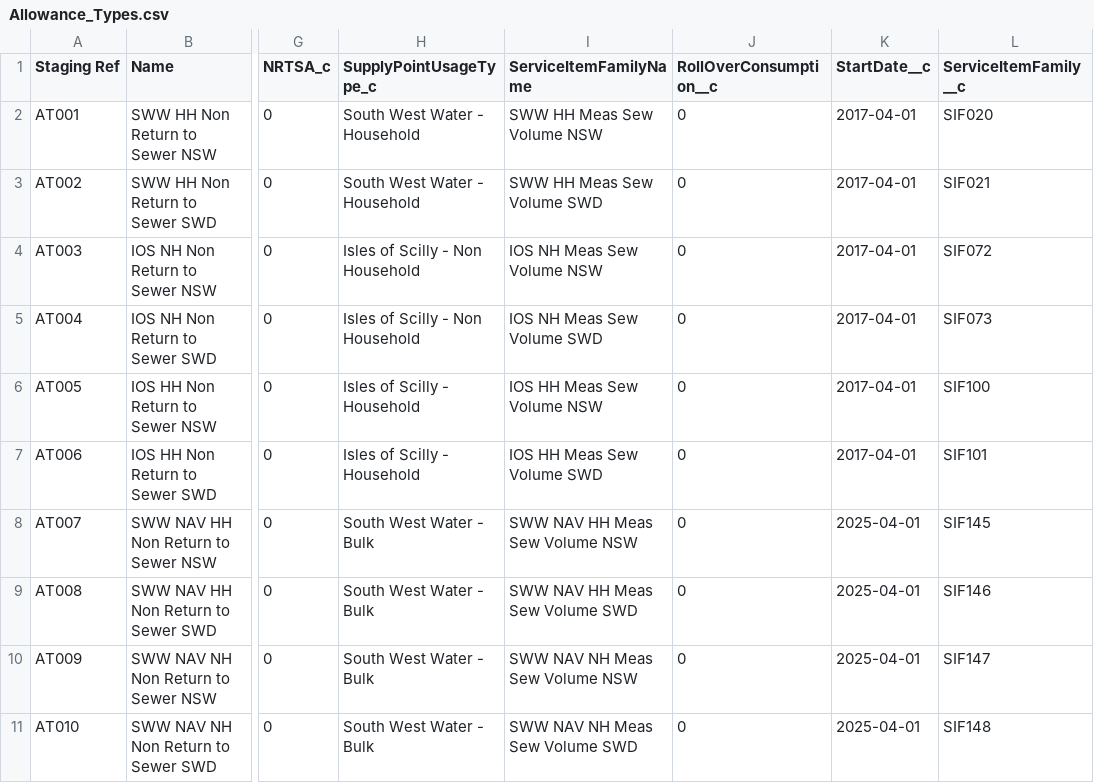
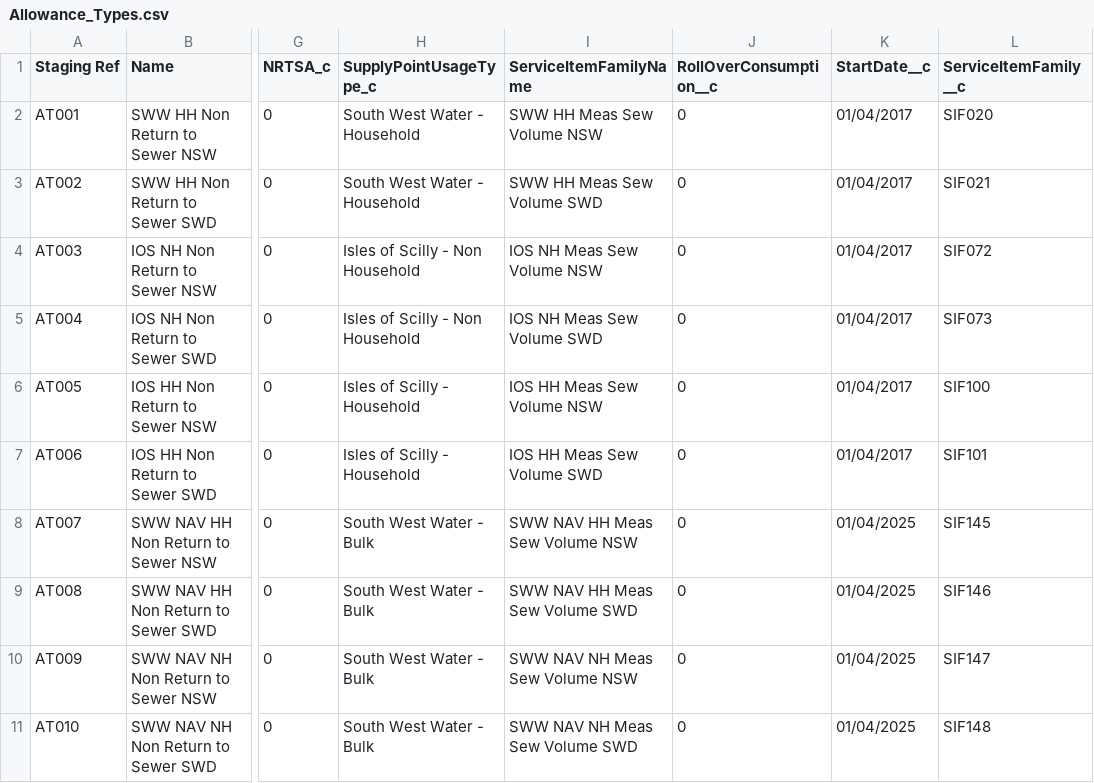
Before and after one commit to SiddharthSharmaEcho/SWW-ETL7_configfiles-, a CSV file: Allowance_Types.csv, drawn as a sheet; only a part is shown, gaps mark what is left out; the diff names each change by its address in the sheet, - before the commit and + after, or states it on an @@ line.

```diff
--- a/Allowance_Types.csv
+++ b/Allowance_Types.csv
-K2:K7 (StartDate__c): 2017-04-01
+K2:K7 (StartDate__c): 01/04/2017
-K8:K11 (StartDate__c): 2025-04-01
+K8:K11 (StartDate__c): 01/04/2025
```
Also changed, not shown: Default Average Daily Usage.csv, Discount_Type.csv, 3 other files.
